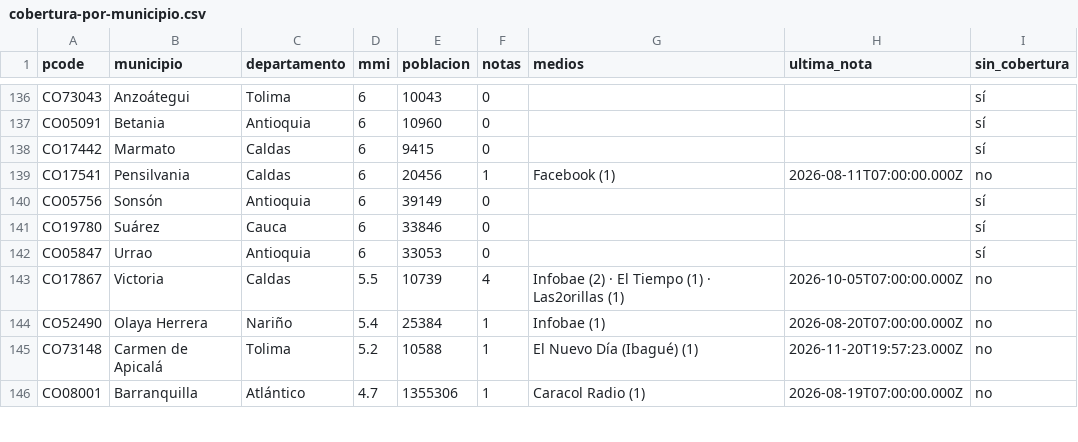
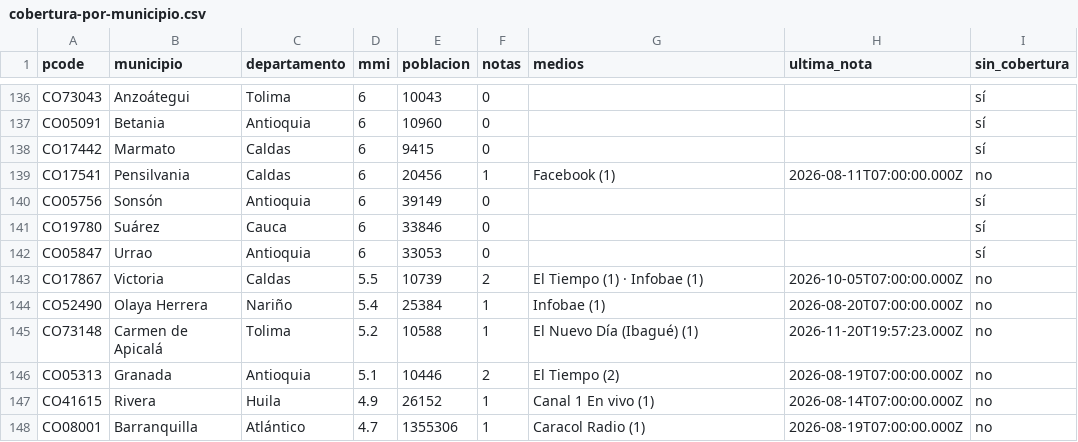
Before and after one commit to YesidAlmanzaGamba/report_cali, a CSV file: data/export/cobertura-por-municipio.csv, drawn as a sheet; only a part is shown, gaps mark what is left out; the diff covers the shown part only.

```diff
--- a/data/export/cobertura-por-municipio.csv
+++ b/data/export/cobertura-por-municipio.csv
@@ -142,5 +142,7 @@ CO19780,Suárez,Cauca,6,33846,0,,,sí
 CO05847,Urrao,Antioquia,6,33053,0,,,sí
-CO17867,Victoria,Caldas,5.5,10739,4,Infobae (2) · El Tiempo (1) · Las2orillas (1),2026-10-05T07:00:00.000Z,no
+CO17867,Victoria,Caldas,5.5,10739,2,El Tiempo (1) · Infobae (1),2026-10-05T07:00:00.000Z,no
 CO52490,Olaya Herrera,Nariño,5.4,25384,1,Infobae (1),2026-08-20T07:00:00.000Z,no
 CO73148,Carmen de Apicalá,Tolima,5.2,10588,1,El Nuevo Día (Ibagué) (1),2026-11-20T19:57:23.000Z,no
+CO05313,Granada,Antioquia,5.1,10446,2,El Tiempo (2),2026-08-19T07:00:00.000Z,no
+CO41615,Rivera,Huila,4.9,26152,1,Canal 1 En vivo (1),2026-08-14T07:00:00.000Z,no
 CO08001,Barranquilla,Atlántico,4.7,1355306,1,Caracol Radio (1),2026-08-19T07:00:00.000Z,no
```
Also changed, not shown: 2 added rows, 1 removed row and 21 edited cells elsewhere in this file, 4 other files.
